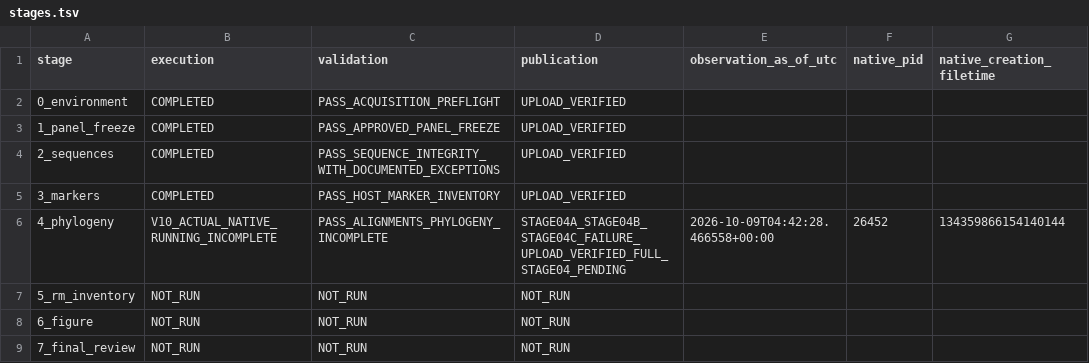
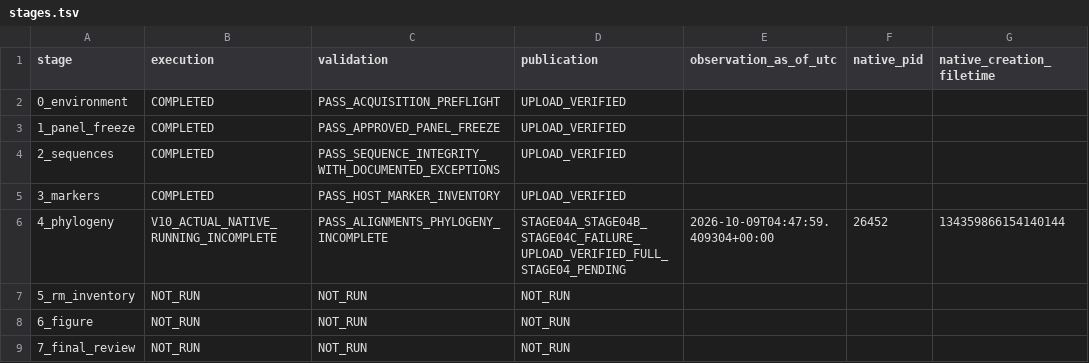
Before and after one commit to serg-alexv/lab-rm-phylogenomics-196, a TSV file: status/stages.tsv, drawn as a sheet.

Commit message:
Record actual isolated V10 native process measurements; scientific validation pending

```diff
--- a/status/stages.tsv
+++ b/status/stages.tsv
@@ -5,3 +5,3 @@ stage	execution	validation	publication	observation_as_of_utc	native_pid	native_c
 3_markers	COMPLETED	PASS_HOST_MARKER_INVENTORY	UPLOAD_VERIFIED			
-4_phylogeny	V10_ACTUAL_NATIVE_RUNNING_INCOMPLETE	PASS_ALIGNMENTS_PHYLOGENY_INCOMPLETE	STAGE04A_STAGE04B_STAGE04C_FAILURE_UPLOAD_VERIFIED_FULL_STAGE04_PENDING	2026-10-09T04:42:28.466558+00:00	26452	134359866154140144
+4_phylogeny	V10_ACTUAL_NATIVE_RUNNING_INCOMPLETE	PASS_ALIGNMENTS_PHYLOGENY_INCOMPLETE	STAGE04A_STAGE04B_STAGE04C_FAILURE_UPLOAD_VERIFIED_FULL_STAGE04_PENDING	2026-10-09T04:47:59.409304+00:00	26452	134359866154140144
 5_rm_inventory	NOT_RUN	NOT_RUN	NOT_RUN			
```
Also changed, not shown: 3 other files.
